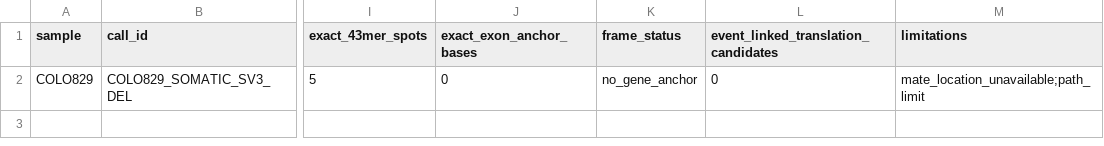
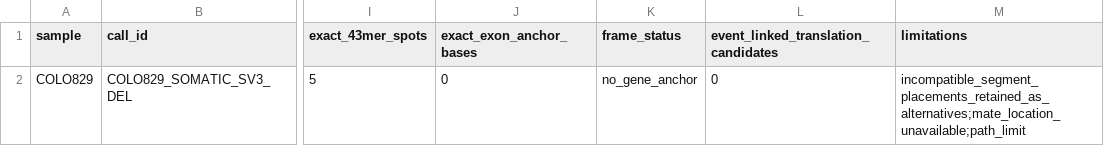
Before and after one commit to openvax/isovar, a TSV file: reports/hcc1395_colo829/sv3_full_sra_extension.tsv, drawn as a sheet; only a part is shown, gaps mark what is left out; the diff names each change by its address in the sheet, - before the commit and + after, or states it on an @@ line.

```diff
--- a/reports/hcc1395_colo829/sv3_full_sra_extension.tsv
+++ b/reports/hcc1395_colo829/sv3_full_sra_extension.tsv
-M2 (limitations): mate_location_unavailable;path_limit
+M2 (limitations): incompatible_segment_placements_retained_as_alternatives;mate_location_unavailable;path_limit
```
Also changed, not shown: reports/hcc1395_colo829/sv_exon_path_evidence.tsv, reports/hcc1395_colo829/sv_junction_audit.tsv, 10 other files.
